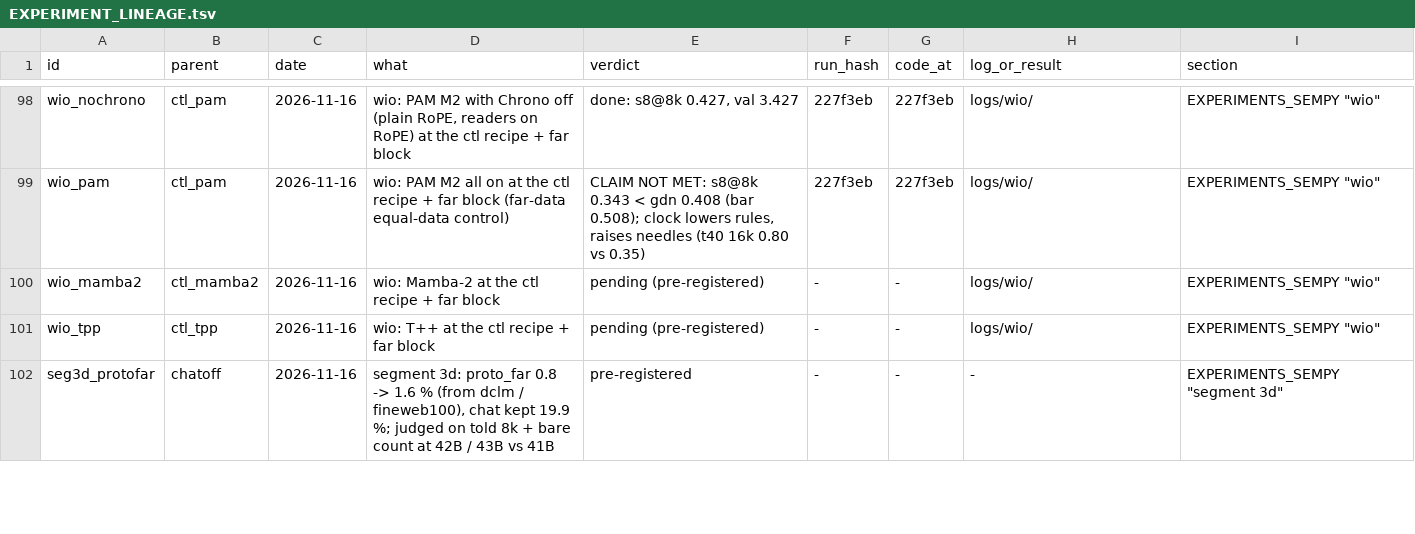
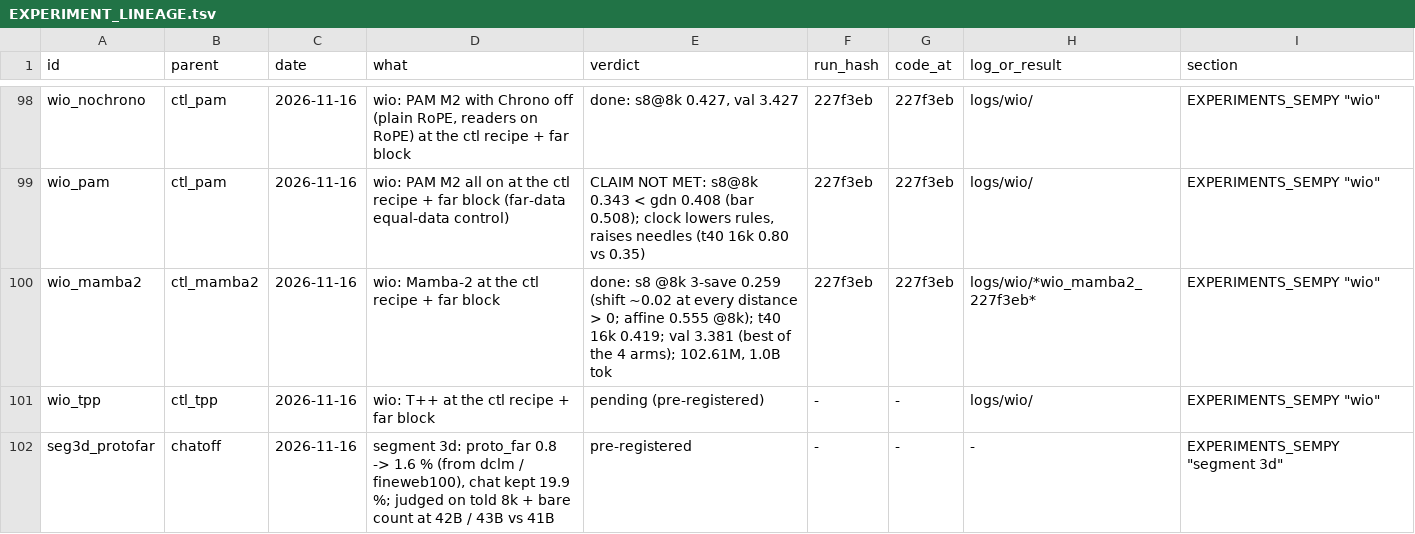
Before and after one commit to gowrav-vishwakarma/qllm2, a TSV file: v13_sempty/EXPERIMENT_LINEAGE.tsv, drawn as a sheet; only a part is shown, gaps mark what is left out.

Commit message:
45B CHECK + 3f 45B scope (excursion #1) + +1.0B substitute grab_689500 + wio mamba2 arm row (s8 @8k 3-save 0.259, val 3.381) recorded; lineage + tree; result jsons for mamba2 / nochrono / gdn / pam and the 45B CHECK committed (docs + logs)

```diff
--- a/v13_sempty/EXPERIMENT_LINEAGE.tsv
+++ b/v13_sempty/EXPERIMENT_LINEAGE.tsv
@@ -99,3 +99,3 @@ wio_nochrono	ctl_pam	2026-11-16	wio: PAM M2 with Chrono off (plain RoPE, readers
 wio_pam	ctl_pam	2026-11-16	wio: PAM M2 all on at the ctl recipe + far block (far-data equal-data control)	CLAIM NOT MET: s8@8k 0.343 < gdn 0.408 (bar 0.508); clock lowers rules, raises needles (t40 16k 0.80 vs 0.35)	227f3eb	227f3eb	logs/wio/	EXPERIMENTS_SEMPY "wio"
-wio_mamba2	ctl_mamba2	2026-11-16	wio: Mamba-2 at the ctl recipe + far block	pending (pre-registered)	-	-	logs/wio/	EXPERIMENTS_SEMPY "wio"
+wio_mamba2	ctl_mamba2	2026-11-16	wio: Mamba-2 at the ctl recipe + far block	done: s8 @8k 3-save 0.259 (shift ~0.02 at every distance > 0; affine 0.555 @8k); t40 16k 0.419; val 3.381 (best of the 4 arms); 102.61M, 1.0B tok	227f3eb	227f3eb	logs/wio/*wio_mamba2_227f3eb*	EXPERIMENTS_SEMPY "wio"
 wio_tpp	ctl_tpp	2026-11-16	wio: T++ at the ctl recipe + far block	pending (pre-registered)	-	-	logs/wio/	EXPERIMENTS_SEMPY "wio"
```
Also changed, not shown: 24 other files.
